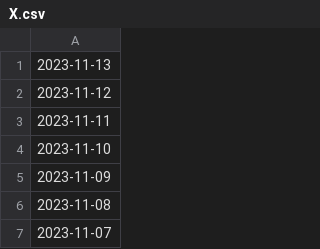
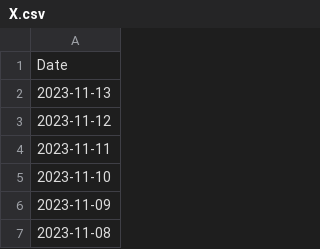
Before and after one commit to itsecd/python, a CSV file: Lab2/X_and_Y/X.csv, drawn as a sheet; only a part is shown; the shorter side is filled out with more unchanged rows.

```diff
--- a/Lab2/X_and_Y/X.csv
+++ b/Lab2/X_and_Y/X.csv
@@ -1 +1,2 @@
+Date
 2023-11-13
```
Also changed, not shown: Lab1/dataset/dataset.csv, Lab2/X_and_Y/Y.csv, 4 other files.
